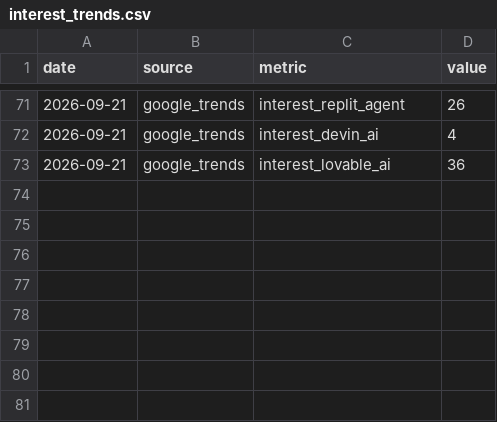
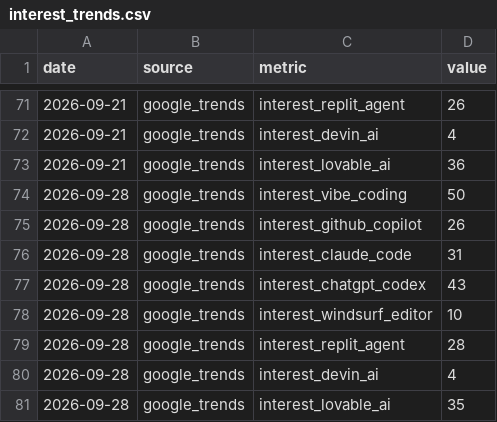
Before and after one commit to UN-OCHA/vibe_coding_trend_data, a CSV file: data/interest_trends.csv, drawn as a sheet; only a part is shown, gaps mark what is left out.

```diff
--- a/data/interest_trends.csv
+++ b/data/interest_trends.csv
@@ -73 +73,9 @@ date,source,metric,value
 2026-09-21,google_trends,interest_lovable_ai,36
+2026-09-28,google_trends,interest_vibe_coding,50
+2026-09-28,google_trends,interest_github_copilot,26
+2026-09-28,google_trends,interest_claude_code,31
+2026-09-28,google_trends,interest_chatgpt_codex,43
+2026-09-28,google_trends,interest_windsurf_editor,10
+2026-09-28,google_trends,interest_replit_agent,28
+2026-09-28,google_trends,interest_devin_ai,4
+2026-09-28,google_trends,interest_lovable_ai,35
```
Also changed, not shown: data/counts_trends.csv, 5 other files.
